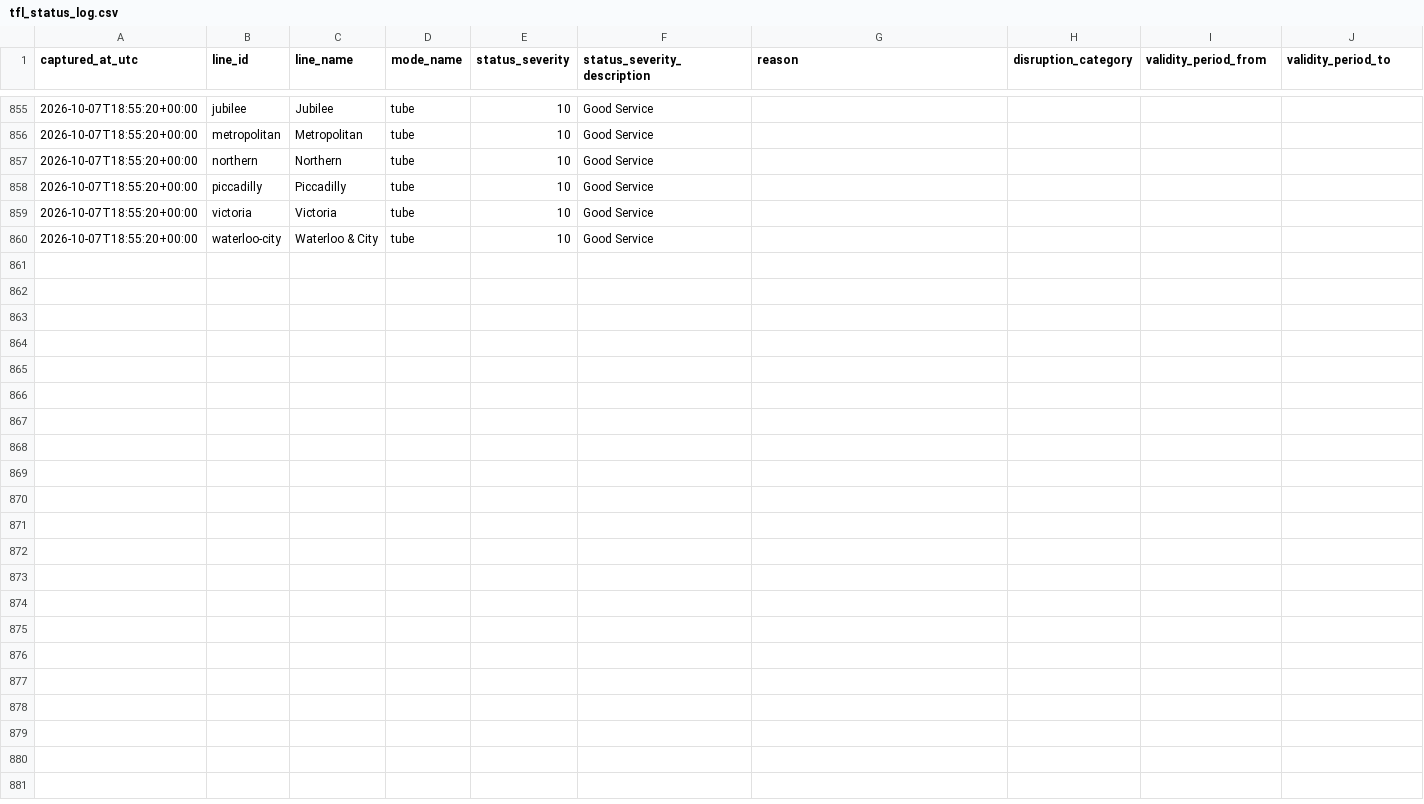
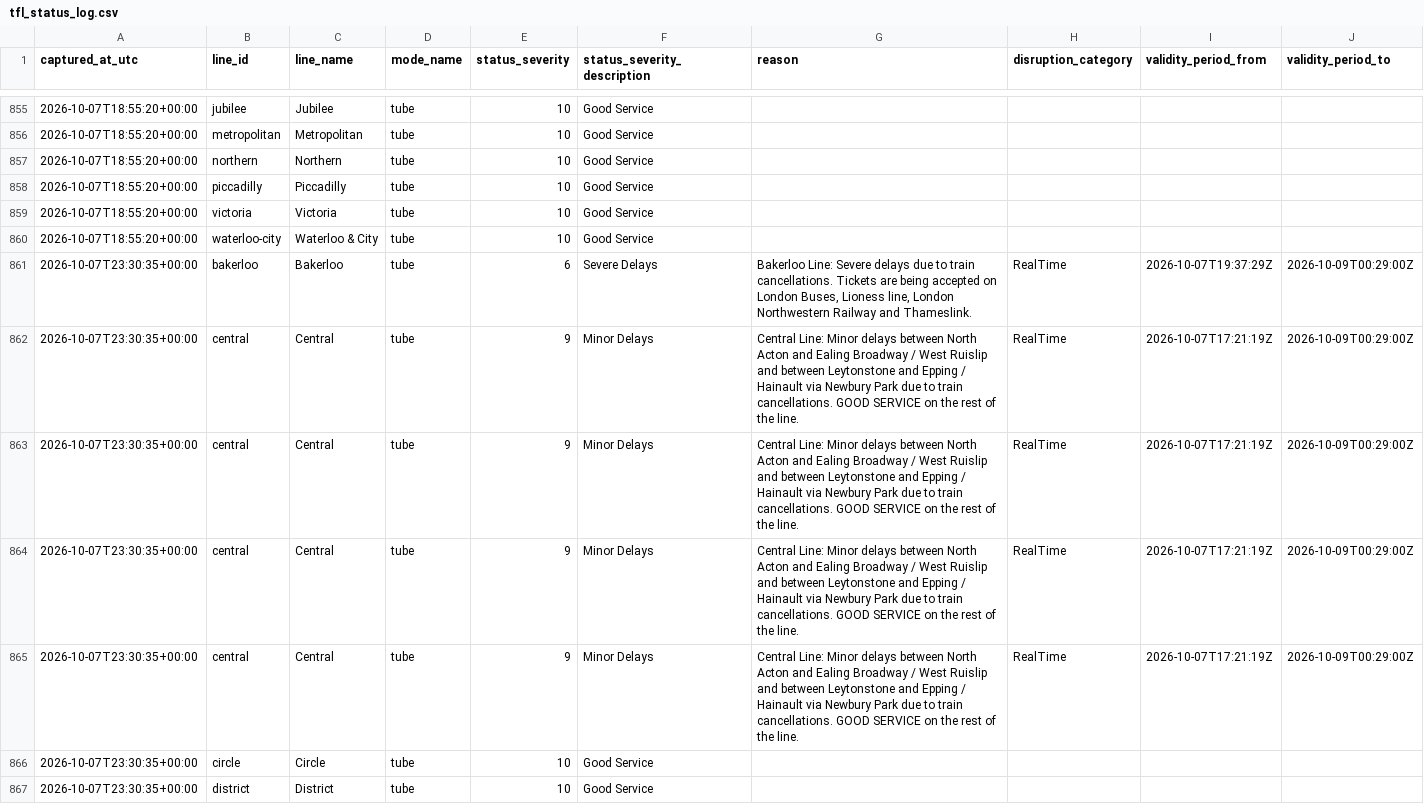
Before and after one commit to hitanshu8141/tfl-delay-dashboard, a CSV file: tfl_status_log.csv, drawn as a sheet; only a part is shown, gaps mark what is left out; the diff covers the shown part only; the diff names each change by its address in the sheet, - before the commit and + after, or states it on an @@ line.

```diff
--- a/tfl_status_log.csv
+++ b/tfl_status_log.csv
+row 861: 2026-10-07T23:30:35+00:00 | bakerloo | Bakerloo | tube | 6 | Severe Delays | Bakerloo Line: Severe delays due to train cancellations. Tickets are being accepted on London Buses, Lioness line, London Northwestern Railway and Thameslink. | RealTime | 2026-10-07T19:37:29Z | 2026-10-09T00:29:00Z
+row 862: 2026-10-07T23:30:35+00:00 | central | Central | tube | 9 | Minor Delays | Central Line: Minor delays between North Acton and Ealing Broadway / West Ruislip and between Leytonstone and Epping / Hainault via Newbury Park due to train cancellations. GOOD SERVICE on the rest of the line. | RealTime | 2026-10-07T17:21:19Z | 2026-10-09T00:29:00Z
+row 863: 2026-10-07T23:30:35+00:00 | central | Central | tube | 9 | Minor Delays | Central Line: Minor delays between North Acton and Ealing Broadway / West Ruislip and between Leytonstone and Epping / Hainault via Newbury Park due to train cancellations. GOOD SERVICE on the rest of the line. | RealTime | 2026-10-07T17:21:19Z | 2026-10-09T00:29:00Z
+row 864: 2026-10-07T23:30:35+00:00 | central | Central | tube | 9 | Minor Delays | Central Line: Minor delays between North Acton and Ealing Broadway / West Ruislip and between Leytonstone and Epping / Hainault via Newbury Park due to train cancellations. GOOD SERVICE on the rest of the line. | RealTime | 2026-10-07T17:21:19Z | 2026-10-09T00:29:00Z
+row 865: 2026-10-07T23:30:35+00:00 | central | Central | tube | 9 | Minor Delays | Central Line: Minor delays between North Acton and Ealing Broadway / West Ruislip and between Leytonstone and Epping / Hainault via Newbury Park due to train cancellations. GOOD SERVICE on the rest of the line. | RealTime | 2026-10-07T17:21:19Z | 2026-10-09T00:29:00Z
+row 866: 2026-10-07T23:30:35+00:00 | circle | Circle | tube | 10 | Good Service
+row 867: 2026-10-07T23:30:35+00:00 | district | District | tube | 10 | Good Service
```
Also changed, not shown: 7 added rows elsewhere in this file.
